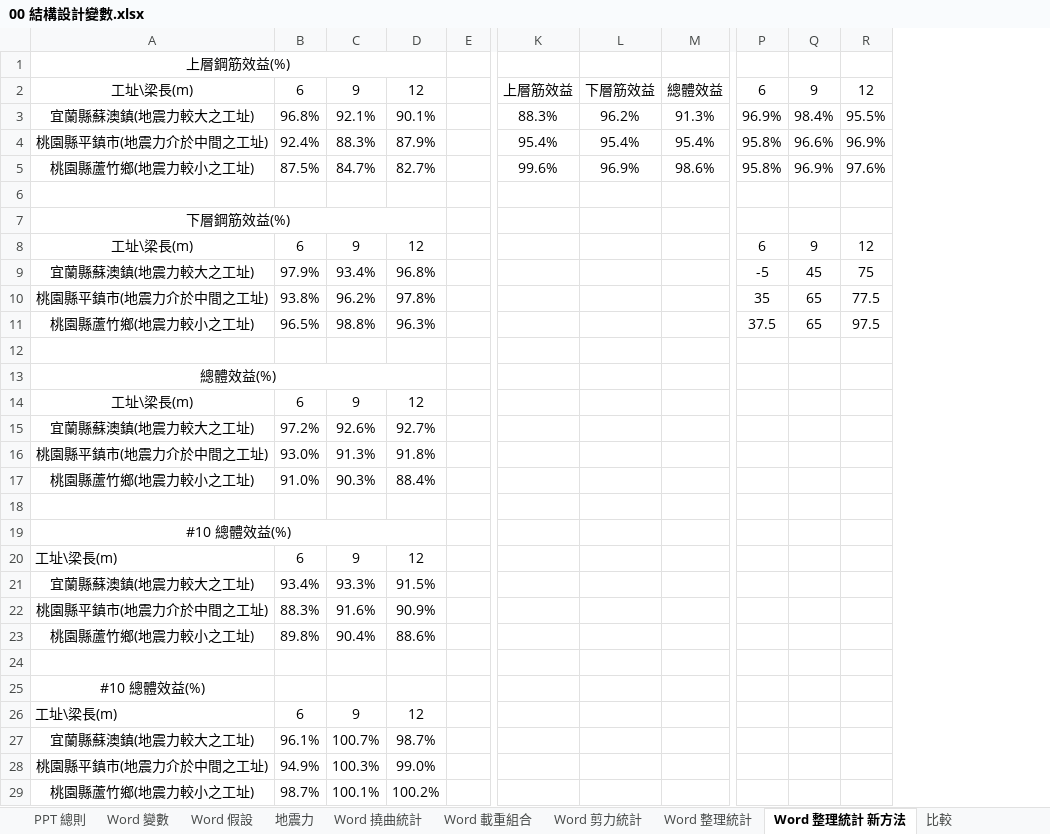
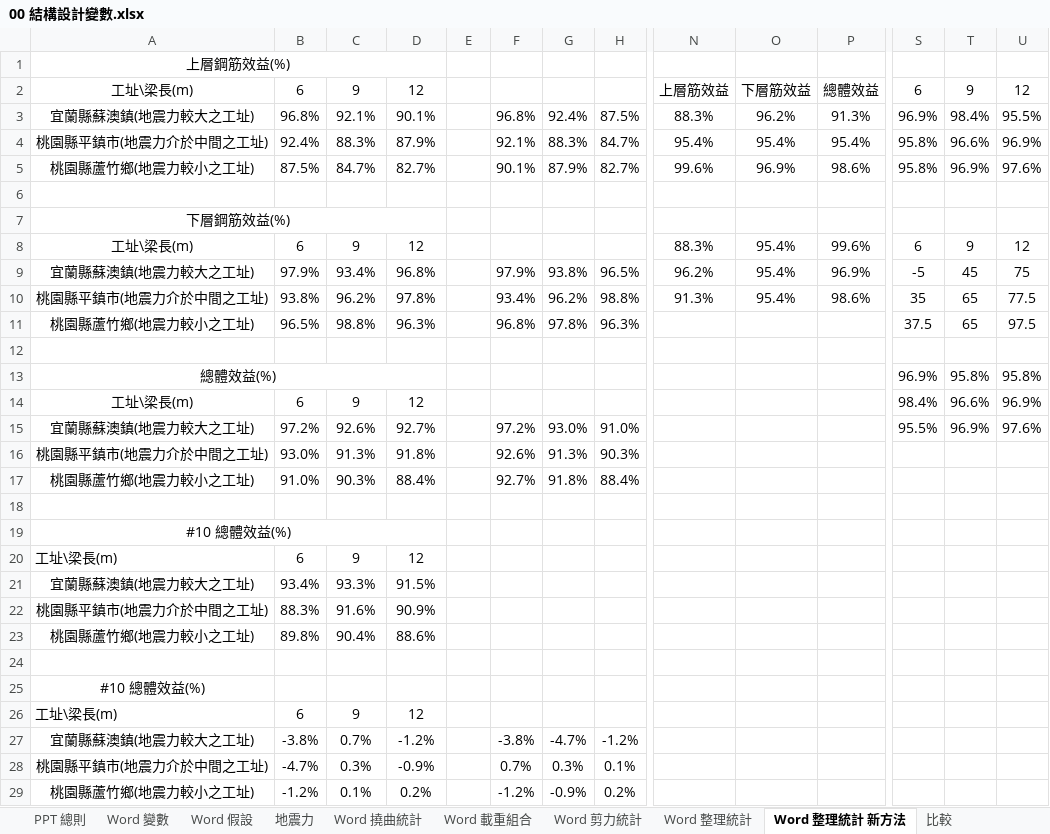
Before and after one commit to skyran1278/thesis, an Excel workbook: Models/00 結構設計變數.xlsx, sheet Word 整理統計 新方法, drawn as a sheet; only a part is shown, gaps mark what is left out; values as stored, in another font and other column widths than the file's, no borders; addresses are those after the commit; the diff names each change by its address in the sheet, - before the commit and + after, or states it on an @@ line.

```diff
--- a/Models/00 結構設計變數.xlsx (sheet Word 整理統計 新方法)
+++ b/Models/00 結構設計變數.xlsx (sheet Word 整理統計 新方法)
+column F, rows 3-29: 96.8% | 92.1% | 90.1% |  |  |  | 97.9% | 93.4% | 96.8% |  |  |  | 97.2% | 92.6% | 92.7% |  |  |  |  |  |  |  |  |  | -3.8% | 0.7% | -1.2%
+column G, rows 3-29: 92.4% | 88.3% | 87.9% |  |  |  | 93.8% | 96.2% | 97.8% |  |  |  | 93.0% | 91.3% | 91.8% |  |  |  |  |  |  |  |  |  | -4.7% | 0.3% | -0.9%
+column H, rows 3-29: 87.5% | 84.7% | 82.7% |  |  |  | 96.5% | 98.8% | 96.3% |  |  |  | 91.0% | 90.3% | 88.4% |  |  |  |  |  |  |  |  |  | -1.2% | 0.1% | 0.2%
-N8: (empty)
+N8: 88.3%
-O8:O10: (empty)
+O8:O10: 95.4%
-P8: (empty)
+P8: 99.6%
-N9: (empty)
+N9: 96.2%
-P9: (empty)
+P9: 96.9%
-N10: (empty)
+N10: 91.3%
-P10: (empty)
+P10: 98.6%
-S13: (empty)
+S13: 96.9%
-T13: (empty)
+T13: 95.8%
-U13: (empty)
+U13: 95.8%
-S14: (empty)
+S14: 98.4%
-T14: (empty)
+T14: 96.6%
-U14: (empty)
+U14: 96.9%
-S15: (empty)
+S15: 95.5%
-T15: (empty)
+T15: 96.9%
-U15: (empty)
+U15: 97.6%
-B27: 96.1%
+B27: -3.8%
-C27: 100.7%
+C27: 0.7%
-D27: 98.7%
+D27: -1.2%
-B28: 94.9%
+B28: -4.7%
-C28: 100.3%
+C28: 0.3%
-D28: 99.0%
+D28: -0.9%
-B29: 98.7%
+B29: -1.2%
-C29: 100.1%
+C29: 0.1%
-D29: 100.2%
+D29: 0.2%
```
Also changed, not shown: sheet PPT 總則, formulas that keep their value, 2 other files.
